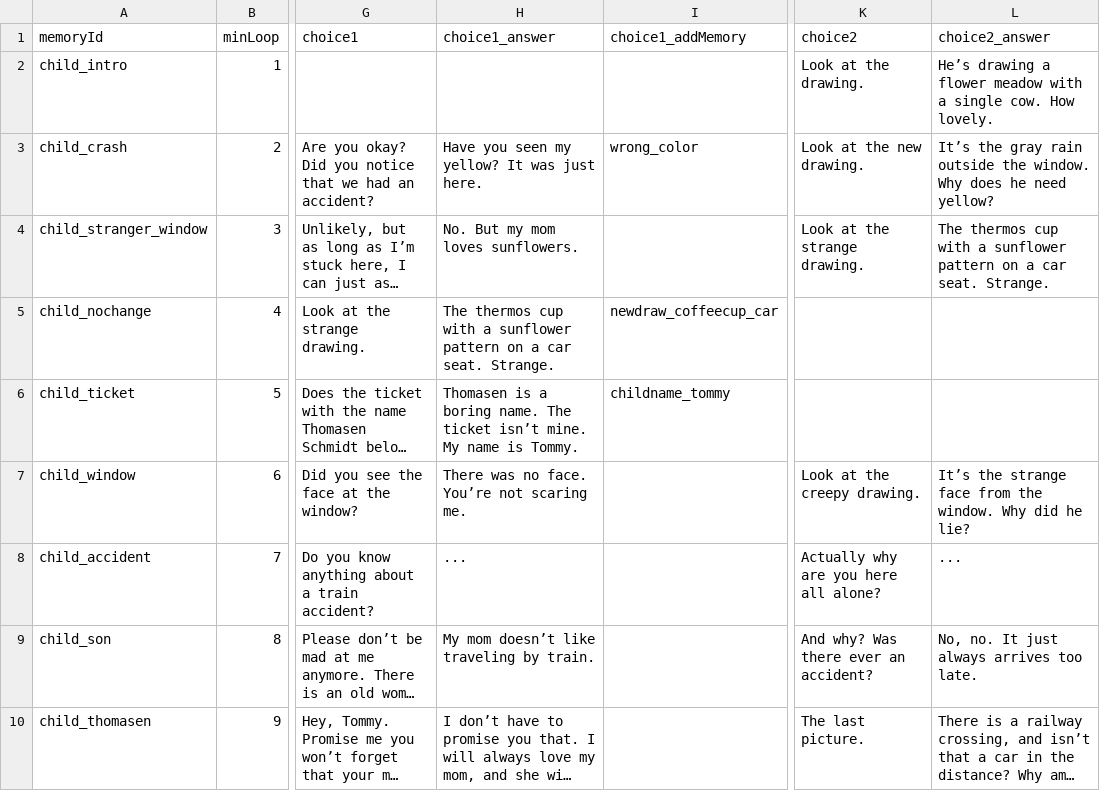
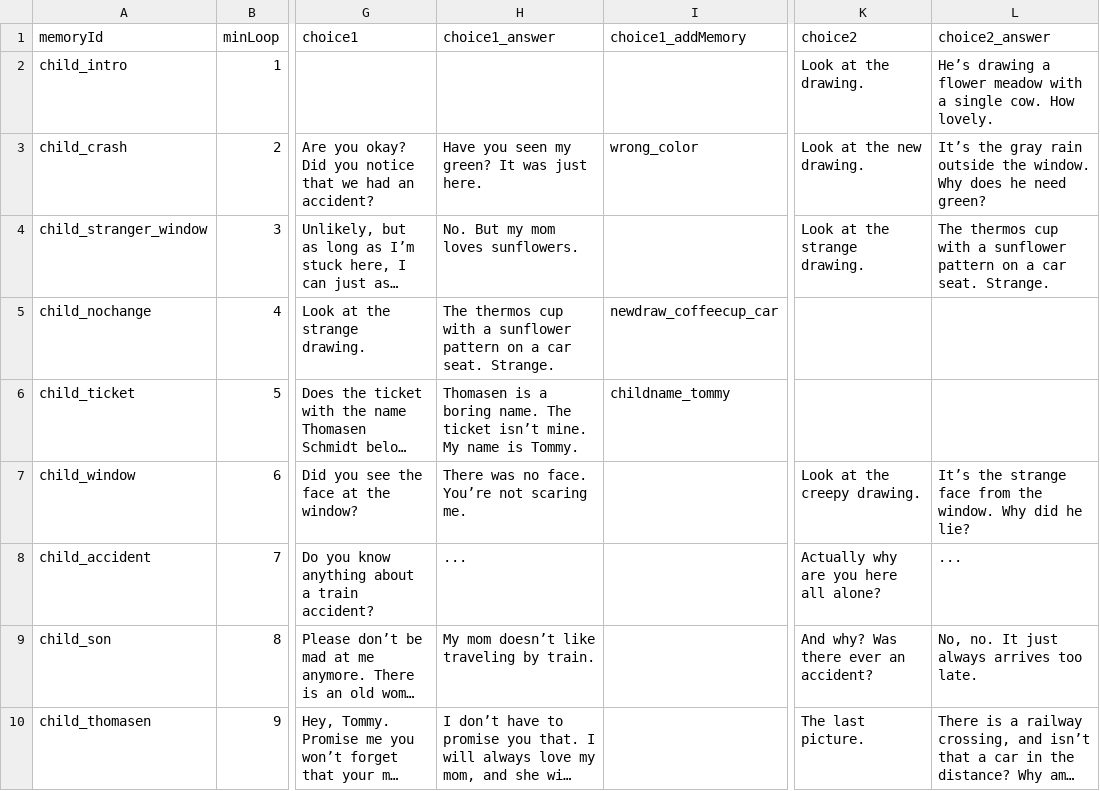
Before and after one commit to OpenGrapes/Train_of_Eternity, a CSV file: Assets/DialogeCSV/EN/Kind_EN_sync.csv, drawn as a sheet; only a part is shown, gaps mark what is left out; long unchanged cells end in …; the diff names each change by its address in the sheet, - before the commit and + after, or states it on an @@ line.

```diff
--- a/Assets/DialogeCSV/EN/Kind_EN_sync.csv
+++ b/Assets/DialogeCSV/EN/Kind_EN_sync.csv
-H3 (choice1_answer): Have you seen my yellow? It was just here.
+H3 (choice1_answer): Have you seen my green? It was just here.
-L3 (choice2_answer): …he need yellow?
+L3 (choice2_answer): …he need green?
```
Also changed, not shown: Assets/DialogeCSV/DE/Items_Zugspiel_GameJam2025 - Sheet1.csv, Assets/DialogeCSV/EN/Items_EN_sync.csv, 2 other files.
